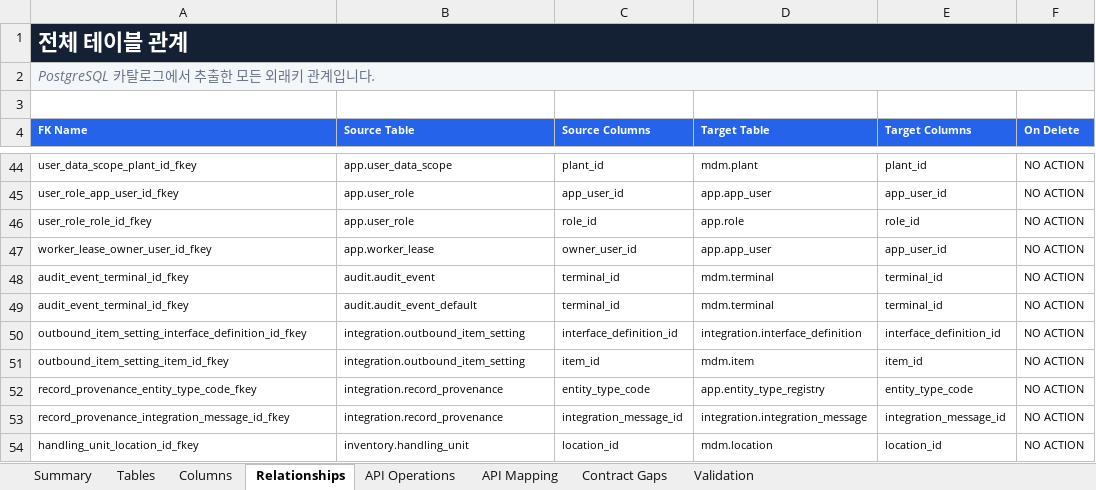
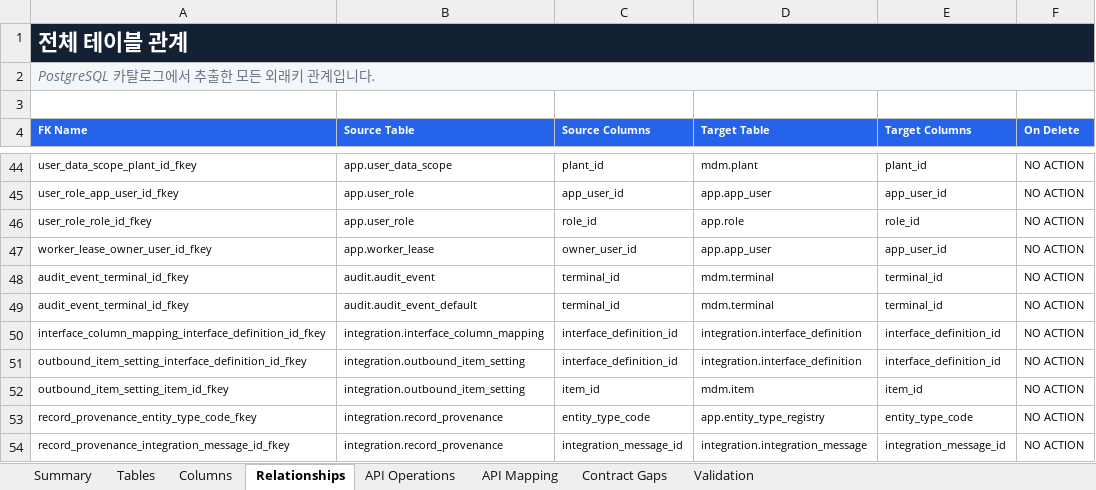
Before and after one commit to CREFLEINC/omf-mes-server, an Excel workbook: outputs/01a0376d-9b7c-7ce0-be72-2df4ecd65d94/omf-mes-logical-table-spec-v4.xlsx, sheet Relationships, drawn as a sheet; only a part is shown, gaps mark what is left out; the shorter side is filled out with more unchanged rows; values as stored, in another font and other column widths than the file's, no borders; charts and pictures and table styles not drawn; the diff names each change by its address in the sheet, - before the commit and + after, or states it on an @@ line.

```diff
--- a/outputs/01a0376d-9b7c-7ce0-be72-2df4ecd65d94/omf-mes-logical-table-spec-v4.xlsx (sheet Relationships)
+++ b/outputs/01a0376d-9b7c-7ce0-be72-2df4ecd65d94/omf-mes-logical-table-spec-v4.xlsx (sheet Relationships)
+row 50: interface_column_mapping_interface_definition_id_fkey | integration.interface_column_mapping | interface_definition_id | integration.interface_definition | interface_definition_id | NO ACTION
```
Also changed, not shown: sheet Columns, sheet Tables, sheet Validation, sheet Summary, formulas that keep their value, 8 other files.
